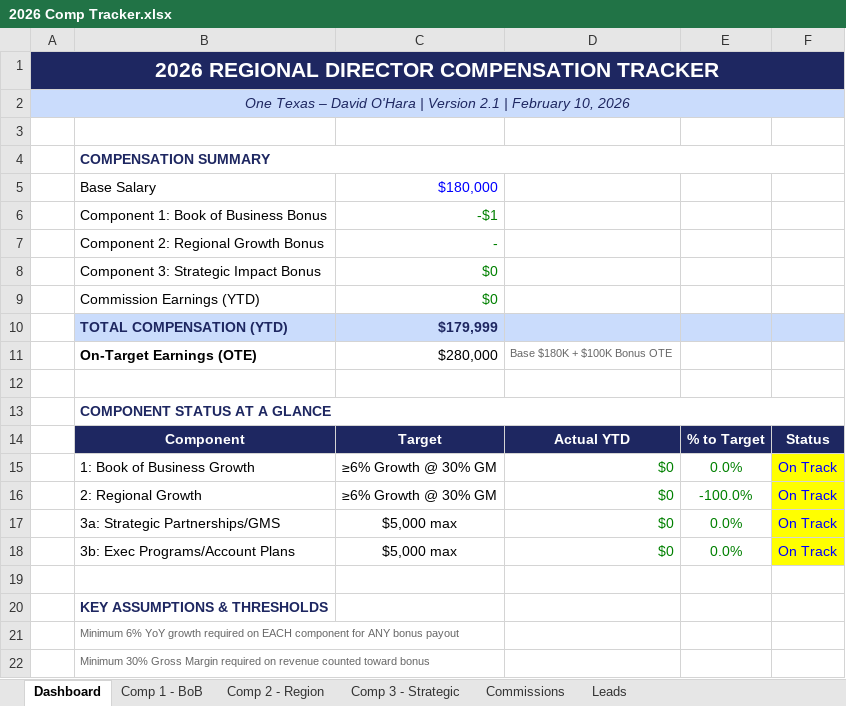
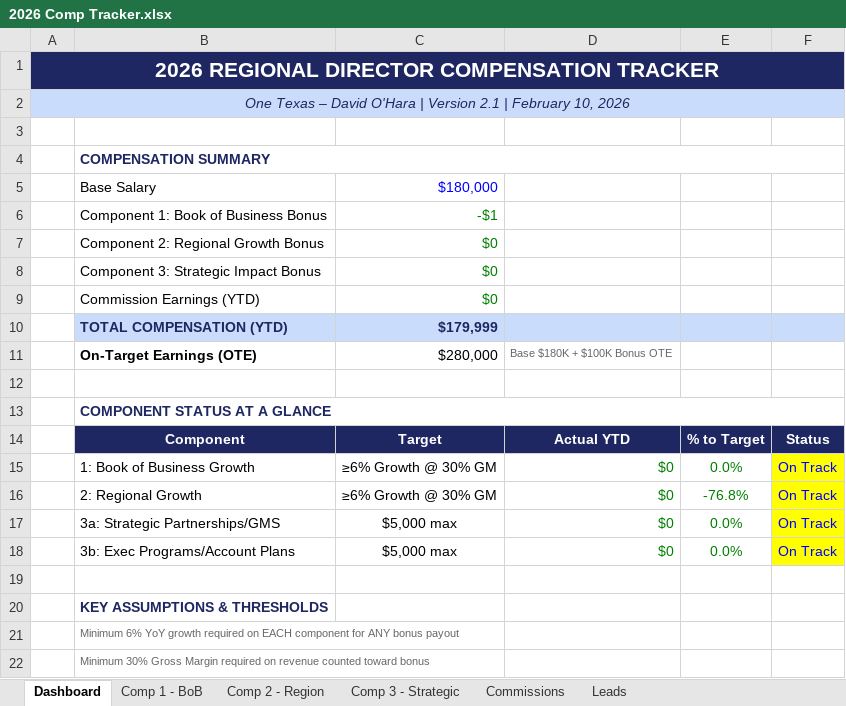
Before and after one commit to davidmohara/Jarvis, an Excel workbook: systems/compensation/2026 Comp Tracker.xlsx, sheet Dashboard, drawn as a sheet; only a part is shown; values as stored, in another font and other column widths than the file's, no borders; the diff names each change by its address in the sheet, - before the commit and + after, or states it on an @@ line.

```diff
--- a/systems/compensation/2026 Comp Tracker.xlsx (sheet Dashboard)
+++ b/systems/compensation/2026 Comp Tracker.xlsx (sheet Dashboard)
-C7: -
+C7: $0
-E16: -100.0%
+E16: -76.8%
```
Also changed, not shown: sheet Comp 2 - Region, 17 other files.
